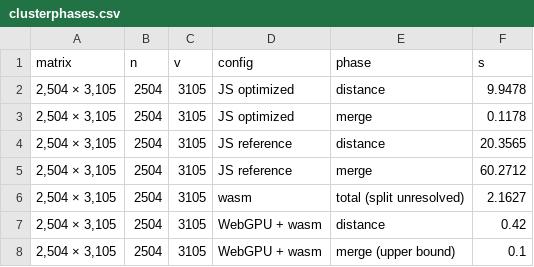
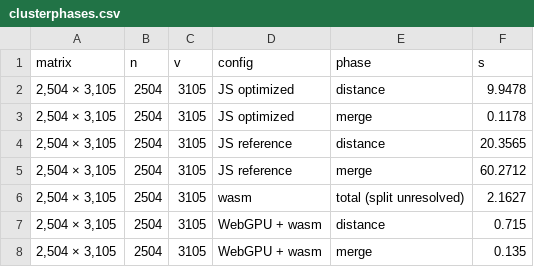
Before and after one commit to cmdcolin/jb2bench, a CSV file: results/paper/clusterphases.csv, drawn as a sheet.

```diff
--- a/results/paper/clusterphases.csv
+++ b/results/paper/clusterphases.csv
@@ -6,3 +6,3 @@
 "2,504 × 3,105",2504,3105,"wasm","total (split unresolved)",2.1627
-"2,504 × 3,105",2504,3105,"WebGPU + wasm","distance",0.42
-"2,504 × 3,105",2504,3105,"WebGPU + wasm","merge (upper bound)",0.1
+"2,504 × 3,105",2504,3105,"WebGPU + wasm","distance",0.715
+"2,504 × 3,105",2504,3105,"WebGPU + wasm","merge",0.135
```
Also changed, not shown: results/paper/cluster.csv, 22 other files.
